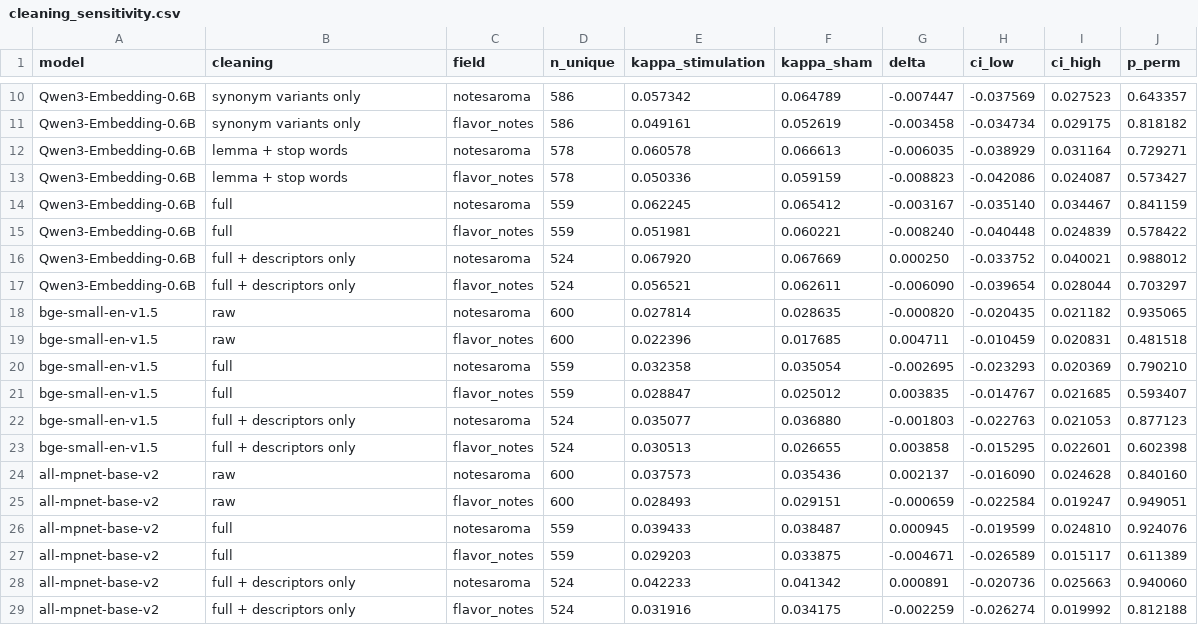
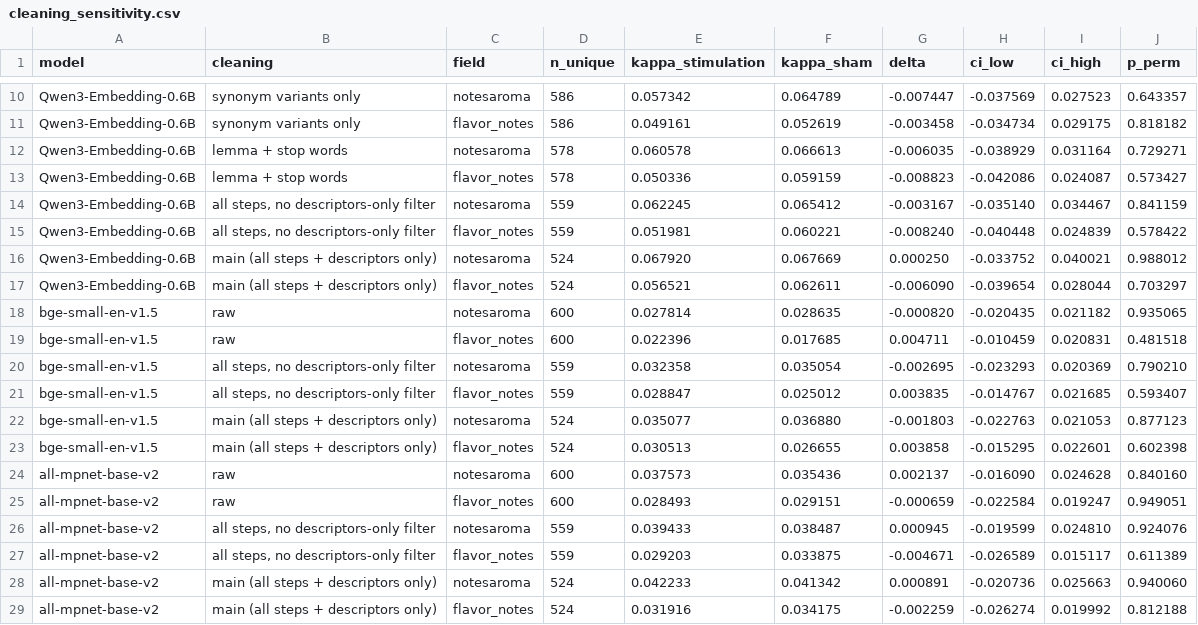
Before and after one commit to arsandru/the-zuza-vector, a CSV file: irr/outputs/cleaning_sensitivity.csv, drawn as a sheet; only a part is shown, gaps mark what is left out.

```diff
--- a/irr/outputs/cleaning_sensitivity.csv
+++ b/irr/outputs/cleaning_sensitivity.csv
@@ -13,17 +13,17 @@ Qwen3-Embedding-0.6B,lemma + stop words,notesaroma,578,0.060578,0.066613,-0.0060
 Qwen3-Embedding-0.6B,lemma + stop words,flavor_notes,578,0.050336,0.059159,-0.008823,-0.042086,0.024087,0.573427
-Qwen3-Embedding-0.6B,full,notesaroma,559,0.062245,0.065412,-0.003167,-0.035140,0.034467,0.841159
-Qwen3-Embedding-0.6B,full,flavor_notes,559,0.051981,0.060221,-0.008240,-0.040448,0.024839,0.578422
-Qwen3-Embedding-0.6B,full + descriptors only,notesaroma,524,0.067920,0.067669,0.000250,-0.033752,0.040021,0.988012
-Qwen3-Embedding-0.6B,full + descriptors only,flavor_notes,524,0.056521,0.062611,-0.006090,-0.039654,0.028044,0.703297
+Qwen3-Embedding-0.6B,"all steps, no descriptors-only filter",notesaroma,559,0.062245,0.065412,-0.003167,-0.035140,0.034467,0.841159
+Qwen3-Embedding-0.6B,"all steps, no descriptors-only filter",flavor_notes,559,0.051981,0.060221,-0.008240,-0.040448,0.024839,0.578422
+Qwen3-Embedding-0.6B,main (all steps + descriptors only),notesaroma,524,0.067920,0.067669,0.000250,-0.033752,0.040021,0.988012
+Qwen3-Embedding-0.6B,main (all steps + descriptors only),flavor_notes,524,0.056521,0.062611,-0.006090,-0.039654,0.028044,0.703297
 bge-small-en-v1.5,raw,notesaroma,600,0.027814,0.028635,-0.000820,-0.020435,0.021182,0.935065
 bge-small-en-v1.5,raw,flavor_notes,600,0.022396,0.017685,0.004711,-0.010459,0.020831,0.481518
-bge-small-en-v1.5,full,notesaroma,559,0.032358,0.035054,-0.002695,-0.023293,0.020369,0.790210
-bge-small-en-v1.5,full,flavor_notes,559,0.028847,0.025012,0.003835,-0.014767,0.021685,0.593407
-bge-small-en-v1.5,full + descriptors only,notesaroma,524,0.035077,0.036880,-0.001803,-0.022763,0.021053,0.877123
-bge-small-en-v1.5,full + descriptors only,flavor_notes,524,0.030513,0.026655,0.003858,-0.015295,0.022601,0.602398
+bge-small-en-v1.5,"all steps, no descriptors-only filter",notesaroma,559,0.032358,0.035054,-0.002695,-0.023293,0.020369,0.790210
+bge-small-en-v1.5,"all steps, no descriptors-only filter",flavor_notes,559,0.028847,0.025012,0.003835,-0.014767,0.021685,0.593407
+bge-small-en-v1.5,main (all steps + descriptors only),notesaroma,524,0.035077,0.036880,-0.001803,-0.022763,0.021053,0.877123
+bge-small-en-v1.5,main (all steps + descriptors only),flavor_notes,524,0.030513,0.026655,0.003858,-0.015295,0.022601,0.602398
 all-mpnet-base-v2,raw,notesaroma,600,0.037573,0.035436,0.002137,-0.016090,0.024628,0.840160
 all-mpnet-base-v2,raw,flavor_notes,600,0.028493,0.029151,-0.000659,-0.022584,0.019247,0.949051
-all-mpnet-base-v2,full,notesaroma,559,0.039433,0.038487,0.000945,-0.019599,0.024810,0.924076
-all-mpnet-base-v2,full,flavor_notes,559,0.029203,0.033875,-0.004671,-0.026589,0.015117,0.611389
-all-mpnet-base-v2,full + descriptors only,notesaroma,524,0.042233,0.041342,0.000891,-0.020736,0.025663,0.940060
-all-mpnet-base-v2,full + descriptors only,flavor_notes,524,0.031916,0.034175,-0.002259,-0.026274,0.019992,0.812188
+all-mpnet-base-v2,"all steps, no descriptors-only filter",notesaroma,559,0.039433,0.038487,0.000945,-0.019599,0.024810,0.924076
+all-mpnet-base-v2,"all steps, no descriptors-only filter",flavor_notes,559,0.029203,0.033875,-0.004671,-0.026589,0.015117,0.611389
+all-mpnet-base-v2,main (all steps + descriptors only),notesaroma,524,0.042233,0.041342,0.000891,-0.020736,0.025663,0.940060
+all-mpnet-base-v2,main (all steps + descriptors only),flavor_notes,524,0.031916,0.034175,-0.002259,-0.026274,0.019992,0.812188
```
Also changed, not shown: irr/outputs/cleaned_descriptors.csv, irr/outputs/condition_comparison.csv, 7 other files.
